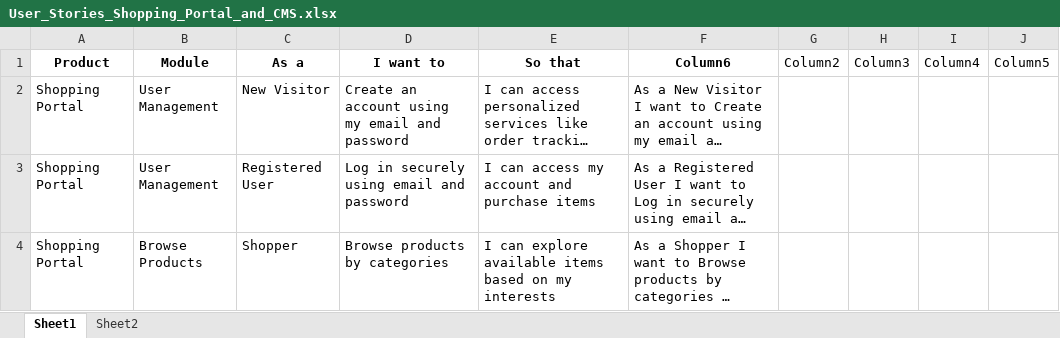
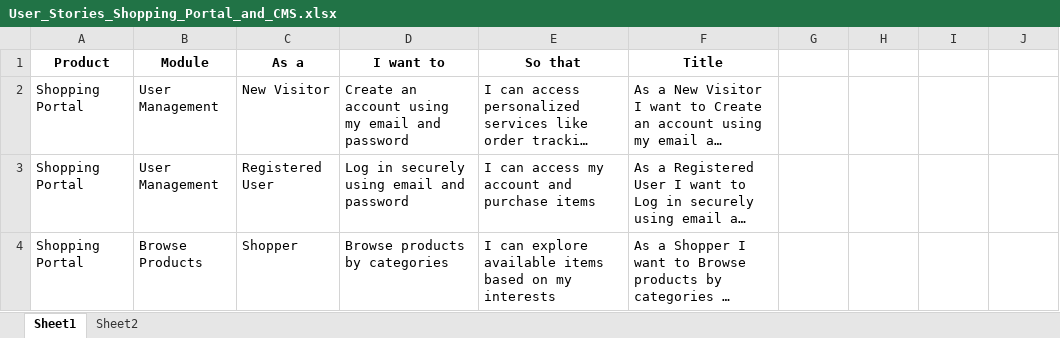
Before and after one commit to umarzubair105/Just-Plan-It, an Excel workbook: User_Stories_Shopping_Portal_and_CMS.xlsx, sheet Sheet1, drawn as a sheet; only a part is shown; long unchanged cells end in …; values as stored, in another font and other column widths than the file's, no borders; table styles not drawn; the diff names each change by its address in the sheet, - before the commit and + after, or states it on an @@ line.

```diff
--- a/User_Stories_Shopping_Portal_and_CMS.xlsx (sheet Sheet1)
+++ b/User_Stories_Shopping_Portal_and_CMS.xlsx (sheet Sheet1)
-F1: Column6
+F1: Title
-G1: Column2
+G1: (empty)
-H1: Column3
+H1: (empty)
-I1: Column4
+I1: (empty)
-J1: Column5
+J1: (empty)
```
Also changed, not shown: Matched_Email_Software_Industry_Users.xlsx.
